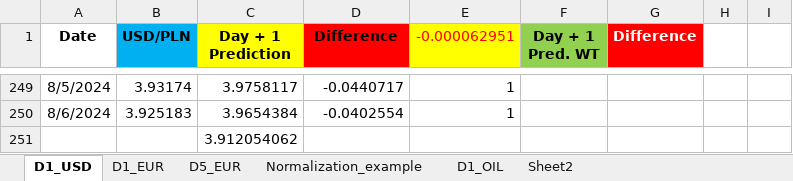
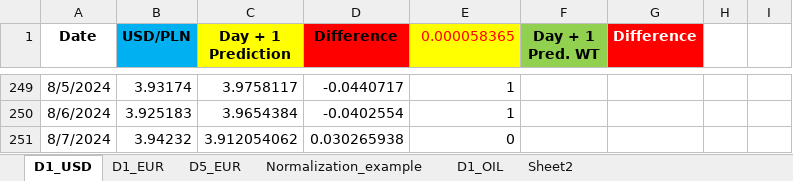
Before and after one commit to Mike7205/comm10, an Excel workbook: LSTM_mv.xlsx, sheet D1_USD, drawn as a sheet; only a part is shown, gaps mark what is left out; values as stored, in another font and other column widths than the file's, no borders; charts and pictures not drawn; removed rows and columns are numbered as before the commit, all else as after; the diff names each change by its address in the sheet, - before the commit and + after, or states it on an @@ line.

Commit message:
Add files via upload

```diff
--- a/LSTM_mv.xlsx (sheet D1_USD)
+++ b/LSTM_mv.xlsx (sheet D1_USD)
-E1: -0.000062951
+E1: 0.000058365
-row 251:  |  | 3.912054062
+row 251: 8/7/2024 | 3.94232 | 3.912054062 | 0.030265938 | 0
```
Also changed, not shown: sheet D1_EUR, sheet D5_EUR.
